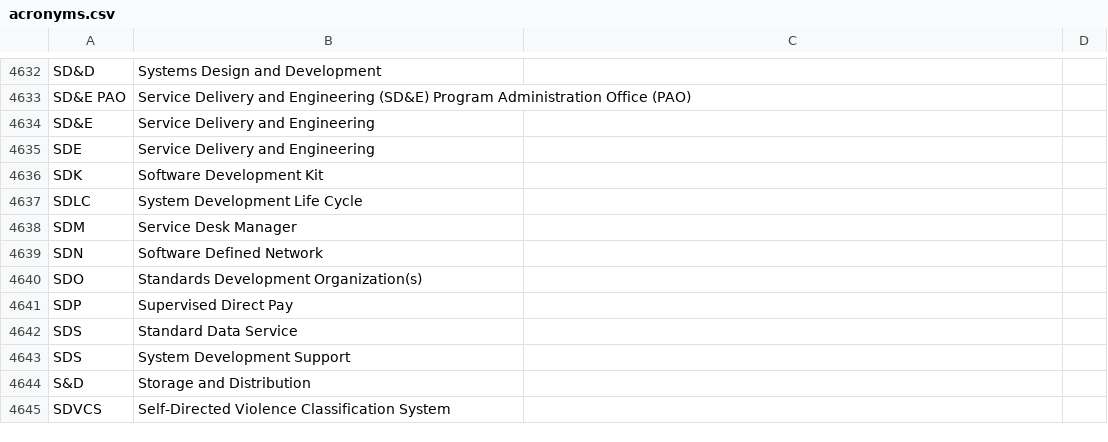
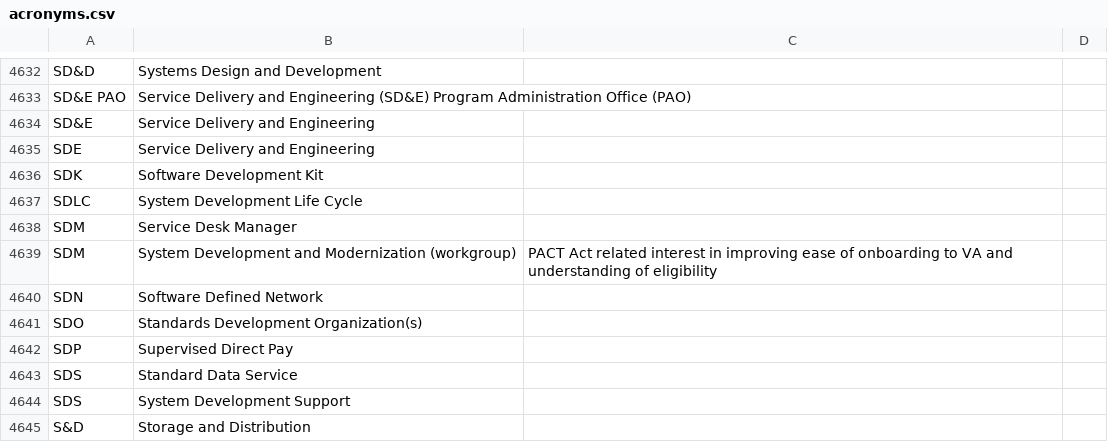
Before and after one commit to department-of-veterans-affairs/acronyms, a CSV file: acronyms.csv, drawn as a sheet; only a part is shown, gaps mark what is left out; the shorter side is filled out with more unchanged rows.

Commit message:
Add SDM

```diff
--- a/acronyms.csv
+++ b/acronyms.csv
@@ -4638,2 +4638,3 @@ SDLC,System Development Life Cycle,,
 SDM,Service Desk Manager,,
+SDM,System Development and Modernization (workgroup),PACT Act related interest in improving ease of onboarding to VA and understanding of eligibility,
 SDN,Software Defined Network,,
```
